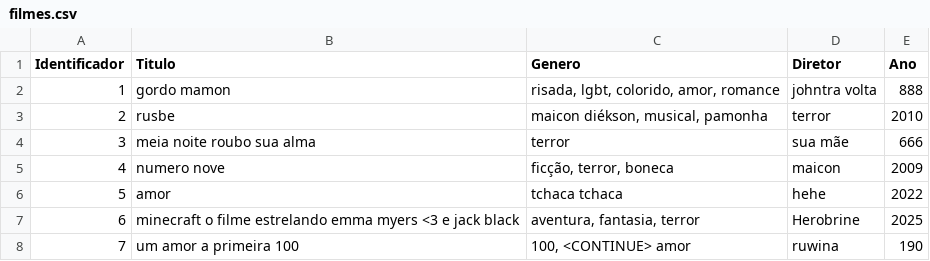
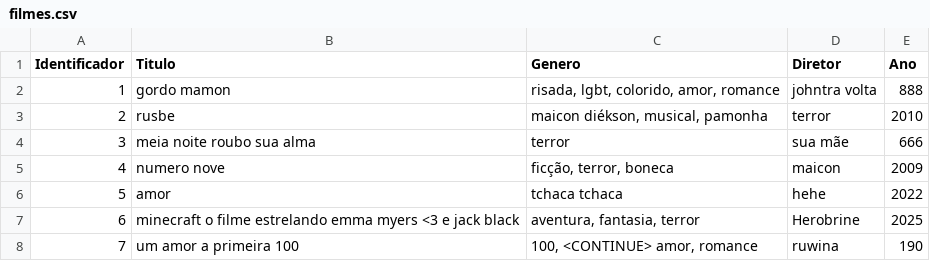
Before and after one commit to salocinrevenge/MC833, a CSV file: filmes.csv, drawn as a sheet.

```diff
--- a/filmes.csv
+++ b/filmes.csv
@@ -7,2 +7,2 @@ Identificador, Titulo, Genero, Diretor, Ano
 6,"minecraft o filme estrelando emma myers <3 e jack black","aventura, fantasia, terror","Herobrine","2025"
-7,"um amor a primeira 100","100, <CONTINUE> amor","ruwina","190"
+7,"um amor a primeira 100","100, <CONTINUE> amor, romance","ruwina","190"
```
Also changed, not shown: 3 other files.
